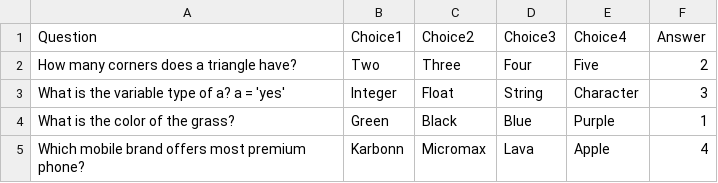
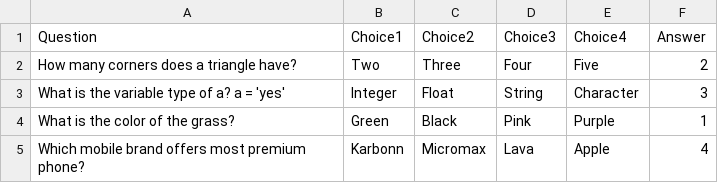
Before and after one commit to mastermindharsh/Virtual-Quiz, a CSV file: mcqs.csv, drawn as a sheet.

Commit message:
Update mcqs.csv

```diff
--- a/mcqs.csv
+++ b/mcqs.csv
@@ -3,3 +3,3 @@ How many corners does a triangle have?,Two,Three,Four,Five,2
 What is the variable type of a? a = 'yes',Integer,Float,String,Character,3
-What is the color of the grass?,Green,Black,Blue,Purple,1
+What is the color of the grass?,Green,Black,Pink,Purple,1
 Which mobile brand offers most premium phone?,Karbonn,Micromax,Lava,Apple,4
```
